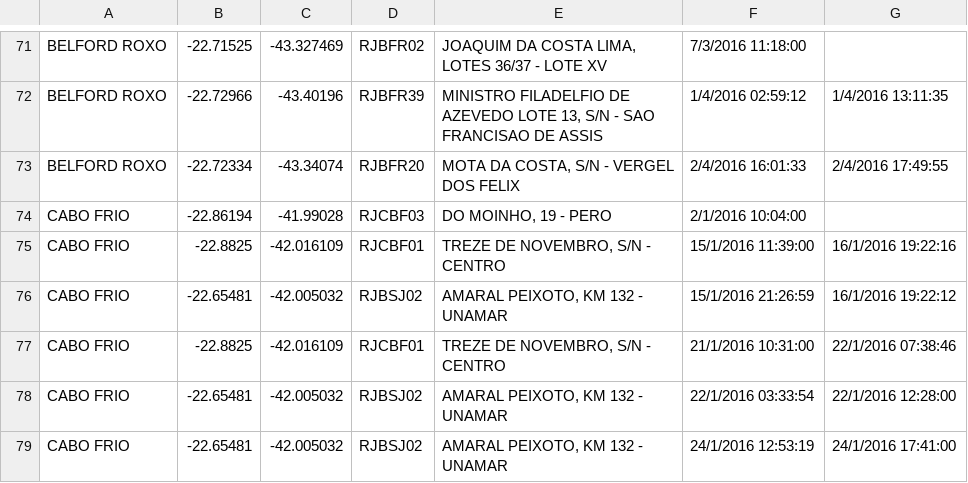
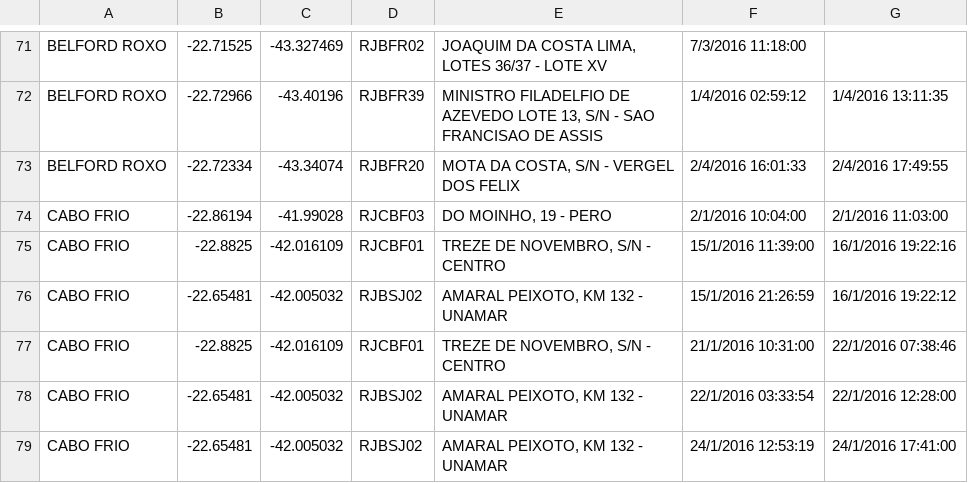
Before and after one commit to ProofsOfConcept/Ampla, a CSV file: js/AlarmesHistoricos_2016.csv, drawn as a sheet; only a part is shown, gaps mark what is left out.

```diff
--- a/js/AlarmesHistoricos_2016.csv
+++ b/js/AlarmesHistoricos_2016.csv
@@ -73,3 +73,3 @@ BELFORD ROXO;-22.72966;-43.40196;RJBFR39;MINISTRO FILADELFIO DE AZEVEDO LOTE 13,
 BELFORD ROXO;-22.72334;-43.34074;RJBFR20;MOTA DA COSTA, S/N - VERGEL DOS FELIX;2/4/2016 16:01:33;2/4/2016 17:49:55
-CABO FRIO;-22.86194;-41.99028;RJCBF03;DO MOINHO, 19 - PERO;2/1/2016 10:04:00;
+CABO FRIO;-22.86194;-41.99028;RJCBF03;DO MOINHO, 19 - PERO;2/1/2016 10:04:00;2/1/2016 11:03:00
 CABO FRIO;-22.8825;-42.016109;RJCBF01;TREZE DE NOVEMBRO, S/N - CENTRO;15/1/2016 11:39:00;16/1/2016 19:22:16
```
Also changed, not shown: 1 other file.
